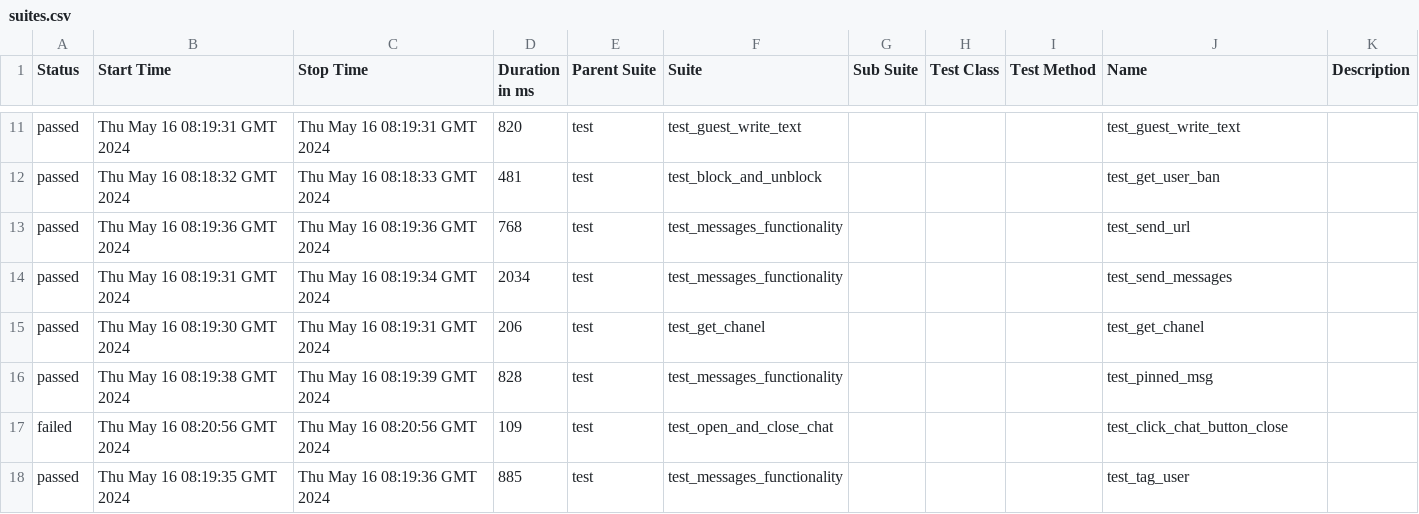
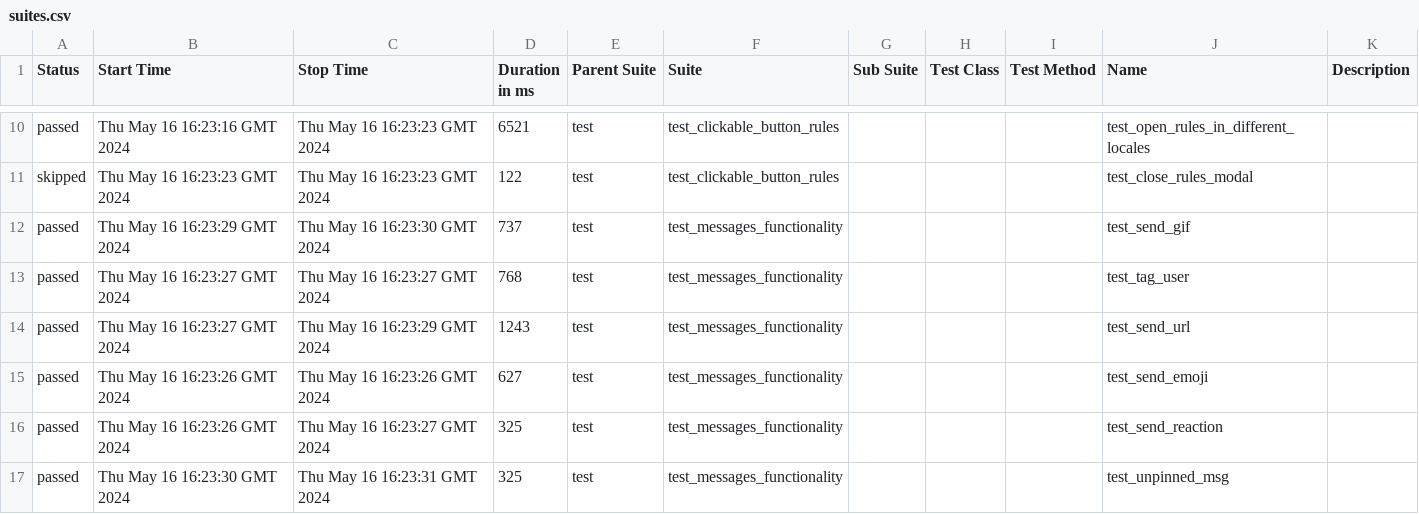
Before and after one commit to VladimirSaf95/ChatProject, a CSV file: data/suites.csv, drawn as a sheet; only a part is shown, gaps mark what is left out; the diff covers the shown part only.

Commit message:
Deploying to gh-pages from @ VladimirSaf95/ChatProject@da937cbf63d1af45d0021944f047c50247688d9a 🚀

```diff
--- a/data/suites.csv
+++ b/data/suites.csv
@@ -11,8 +10,8 @@
-"passed","Thu May 16 08:19:31 GMT 2024","Thu May 16 08:19:31 GMT 2024","820","test","test_guest_write_text","","","","test_guest_write_text",""
-"passed","Thu May 16 08:18:32 GMT 2024","Thu May 16 08:18:33 GMT 2024","481","test","test_block_and_unblock","","","","test_get_user_ban",""
-"passed","Thu May 16 08:19:36 GMT 2024","Thu May 16 08:19:36 GMT 2024","768","test","test_messages_functionality","","","","test_send_url",""
-"passed","Thu May 16 08:19:31 GMT 2024","Thu May 16 08:19:34 GMT 2024","2034","test","test_messages_functionality","","","","test_send_messages",""
-"passed","Thu May 16 08:19:30 GMT 2024","Thu May 16 08:19:31 GMT 2024","206","test","test_get_chanel","","","","test_get_chanel",""
-"passed","Thu May 16 08:19:38 GMT 2024","Thu May 16 08:19:39 GMT 2024","828","test","test_messages_functionality","","","","test_pinned_msg",""
-"failed","Thu May 16 08:20:56 GMT 2024","Thu May 16 08:20:56 GMT 2024","109","test","test_open_and_close_chat","","","","test_click_chat_button_close",""
-"passed","Thu May 16 08:19:35 GMT 2024","Thu May 16 08:19:36 GMT 2024","885","test","test_messages_functionality","","","","test_tag_user",""
+"passed","Thu May 16 16:23:16 GMT 2024","Thu May 16 16:23:23 GMT 2024","6521","test","test_clickable_button_rules","","","","test_open_rules_in_different_locales",""
+"skipped","Thu May 16 16:23:23 GMT 2024","Thu May 16 16:23:23 GMT 2024","122","test","test_clickable_button_rules","","","","test_close_rules_modal",""
+"passed","Thu May 16 16:23:29 GMT 2024","Thu May 16 16:23:30 GMT 2024","737","test","test_messages_functionality","","","","test_send_gif",""
+"passed","Thu May 16 16:23:27 GMT 2024","Thu May 16 16:23:27 GMT 2024","768","test","test_messages_functionality","","","","test_tag_user",""
+"passed","Thu May 16 16:23:27 GMT 2024","Thu May 16 16:23:29 GMT 2024","1243","test","test_messages_functionality","","","","test_send_url",""
+"passed","Thu May 16 16:23:26 GMT 2024","Thu May 16 16:23:26 GMT 2024","627","test","test_messages_functionality","","","","test_send_emoji",""
+"passed","Thu May 16 16:23:26 GMT 2024","Thu May 16 16:23:27 GMT 2024","325","test","test_messages_functionality","","","","test_send_reaction",""
+"passed","Thu May 16 16:23:30 GMT 2024","Thu May 16 16:23:31 GMT 2024","325","test","test_messages_functionality","","","","test_unpinned_msg",""
```
Also changed, not shown: 3 added rows, 3 removed rows and 62 edited cells elsewhere in this file, data/behaviors.csv, 47 other files.
